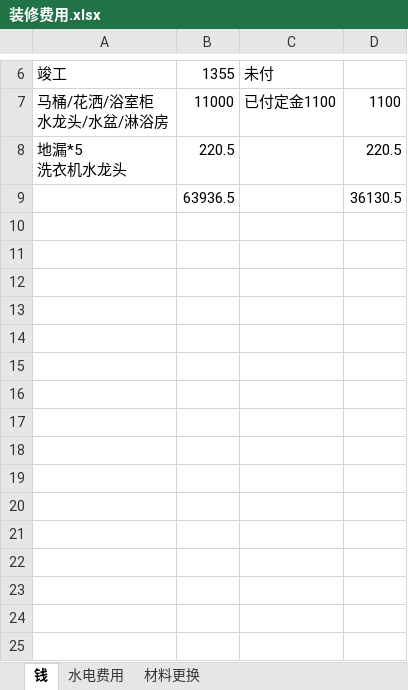
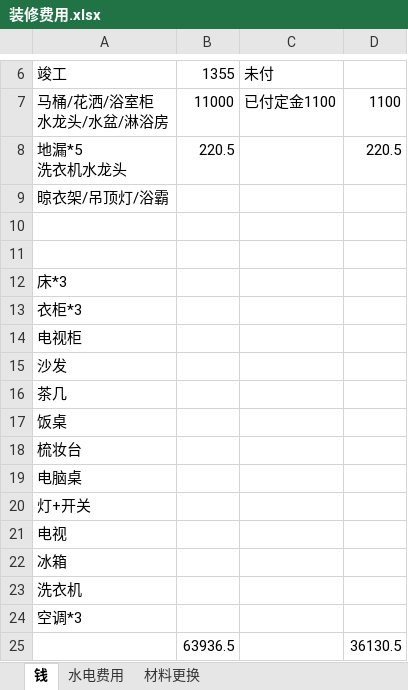
Before and after one commit to tboqi/tbqapps2, an Excel workbook: 装修费用.xlsx, sheet 钱, drawn as a sheet; only a part is shown, gaps mark what is left out; values as stored, in another font and other column widths than the file's, no borders; the diff names each change by its address in the sheet, - before the commit and + after, or states it on an @@ line.

Commit message:
aaa

```diff
--- a/装修费用.xlsx (sheet 钱)
+++ b/装修费用.xlsx (sheet 钱)
+row 9: 晾衣架/吊顶灯/浴霸
+row 10: (empty)
+row 11: (empty)
+row 12: 床*3
+row 13: 衣柜*3
+row 14: 电视柜
+row 15: 沙发
+row 16: 茶几
+row 17: 饭桌
+row 18: 梳妆台
+row 19: 电脑桌
+row 20: 灯+开关
+row 21: 电视
+row 22: 冰箱
+row 23: 洗衣机
+row 24: 空调*3
```
